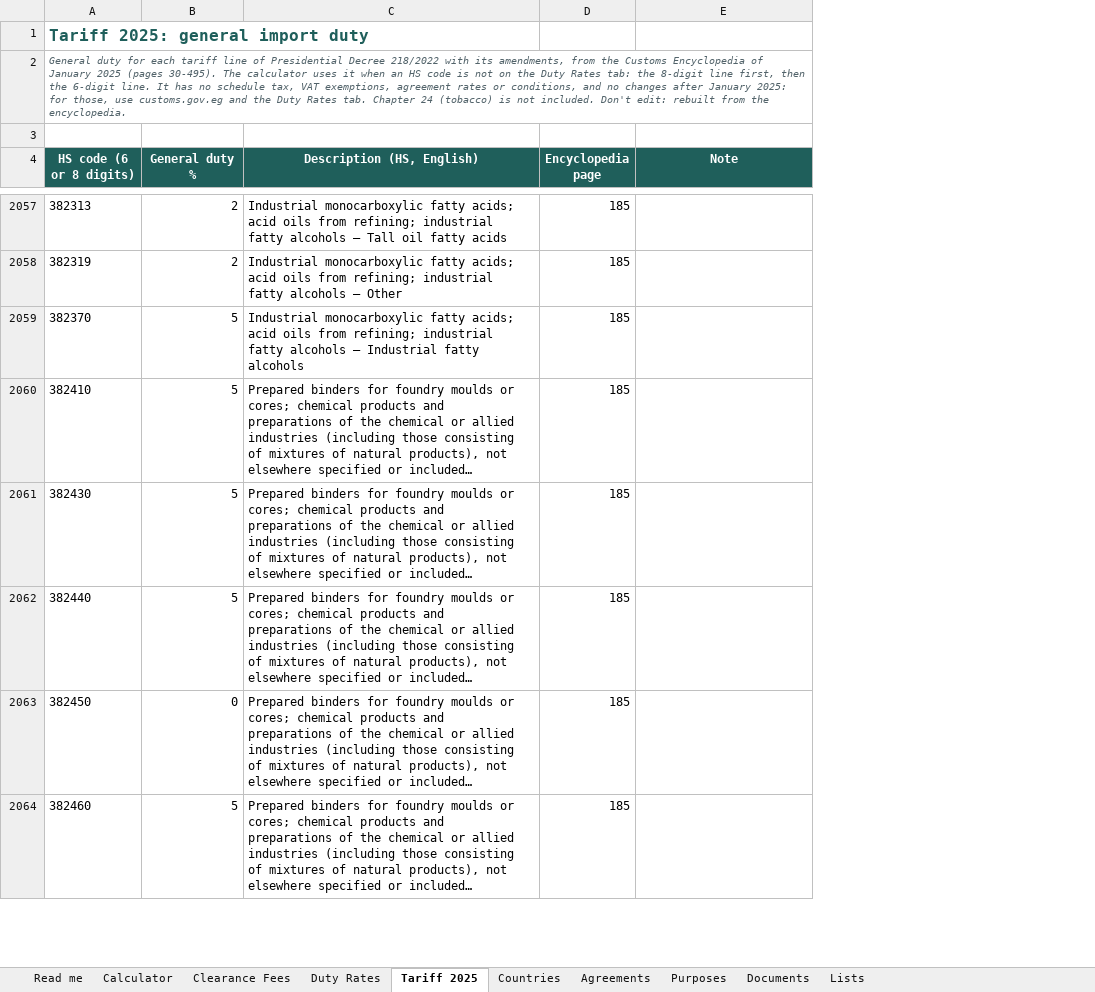
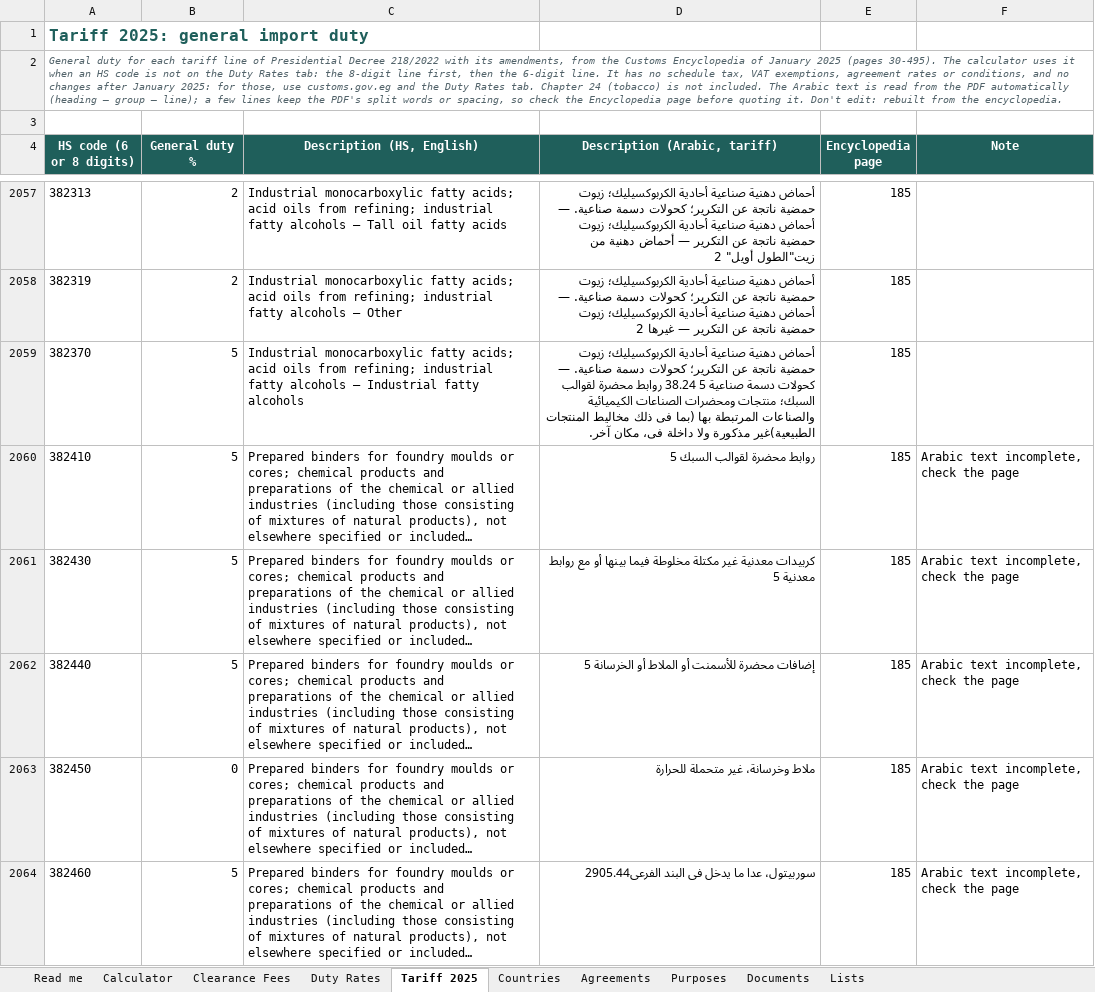
Before and after one commit to oasfourmts/mts-rates, an Excel workbook: templates/MTS_Customs_Clearance_Rates.xlsx, sheet Tariff 2025, drawn as a sheet; only a part is shown, gaps mark what is left out; long unchanged cells end in …; values as stored, in another font and other column widths than the file's, no borders; charts and pictures not drawn; addresses are those after the commit; the diff covers the shown part only; the diff names each change by its address in the sheet, - before the commit and + after, or states it on an @@ line.

```diff
--- a/templates/MTS_Customs_Clearance_Rates.xlsx (sheet Tariff 2025)
+++ b/templates/MTS_Customs_Clearance_Rates.xlsx (sheet Tariff 2025)
+column D (Description (Arabic, tariff)), rows 2057-2064: أحماض دهنية صناعية أحادية الكربوكسيليك؛ زيوت حمضية ناتجة عن التكرير؛ كحولات دسمة صناعية. — أحماض دهنية صناعية أحادية الكربوكسيليك؛ زيوت حمضية ناتجة عن التكرير — أحماض دهنية من زيت"الطول أويل" 2 | أحماض دهنية صناعية أحادية الكربوكسيليك؛ زيوت حمضية ناتجة عن التكرير؛ كحولات دسمة صناعية. — أحماض دهنية صناعية أحادية الكربوكسيليك؛ زيوت حمضية ناتجة عن التكرير — غيرها 2 | أحماض دهنية صناعية أحادية الكربوكسيليك؛ زيوت حمضية ناتجة عن التكرير؛ كحولات دسمة صناعية. — كحولات دسمة صناعية 5 38.24 روابط محضرة لقوالب السبك؛ منتجات ومحضرات الصناعات الكيميائية والصناعات المرتبطة بها (بما فى ذلك مخاليط المنتجات الطبيعية)غير مذكورة ولا داخلة فى، مكان آخر. | روابط محضرة لقوالب السبك 5 | كربيدات معدنية غير مكتلة مخلوطة فيما بينها أو مع روابط معدنية 5 | إضافات محضرة للأسمنت أو الملاط أو الخرسانة 5 | ملاط وخرسانة، غير متحملة للحرارة | سوربيتول، عدا ما يدخل فى البند الفرعى2905.44
-A2 (HS code (6 or 8 digits)): …not included. Don't edit:…
+A2 (HS code (6 or 8 digits)): …not included. The Arabic text is read from the PDF automatically (heading — group — line); a few lines keep the PDF's split words or spacing, so check the Encyclopedia page before quoting it. Don't edit:…
-F2060:F2064 (Note): (empty)
+F2060:F2064 (Note): Arabic text incomplete, check the page
```
Also changed, not shown: 208 edited cells elsewhere in this sheet, sheet Calculator, 11 other files.
